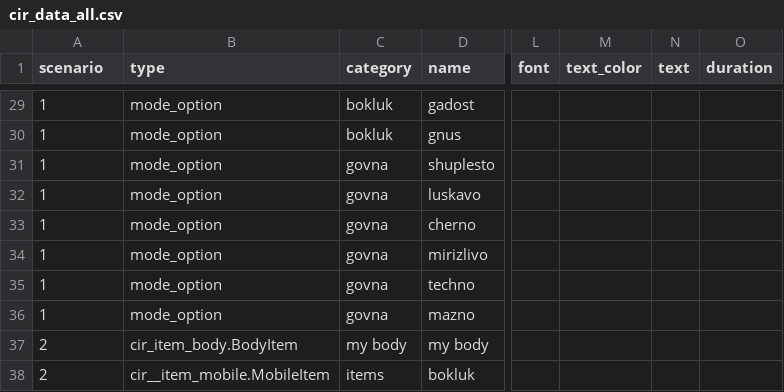
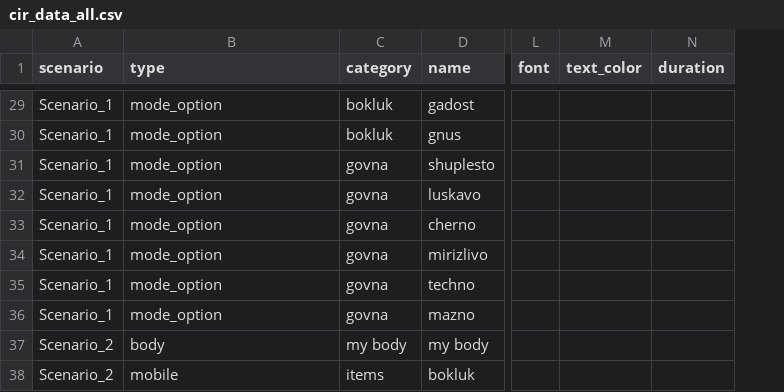
Before and after one commit to dimch0/circles, a CSV file: data/cir_data_all.csv, drawn as a sheet; only a part is shown, gaps mark what is left out; removed rows and columns are numbered as before the commit, all else as after; the diff covers the shown part only; the diff names each change by its address in the sheet, - before the commit and + after, or states it on an @@ line.

Commit message:
scenario loading

```diff
--- a/data/cir_data_all.csv
+++ b/data/cir_data_all.csv
-column N (text), empty
-A29:A36 (scenario): 1
+A29:A36 (scenario): Scenario_1
-A37:A38 (scenario): 2
+A37:A38 (scenario): Scenario_2
-B37 (type): cir_item_body.BodyItem
+B37 (type): body
-B38 (type): cir__item_mobile.MobileItem
+B38 (type): mobile
```
Also changed, not shown: 2 added rows, 2 removed rows and 26 edited cells elsewhere in this file, 18 other files.
